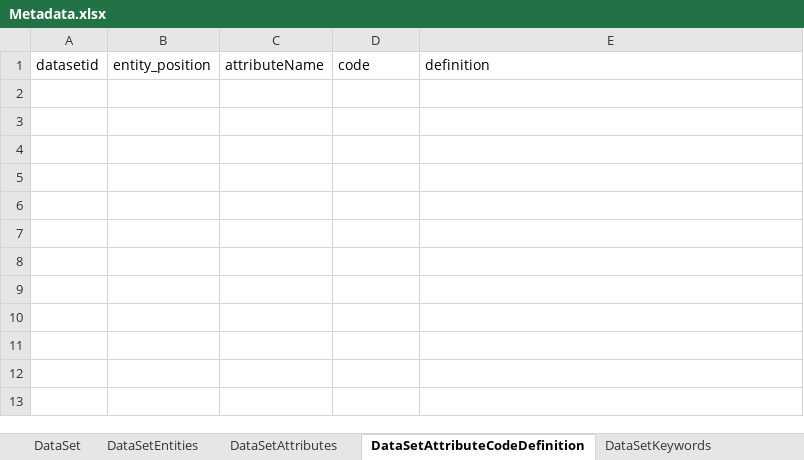
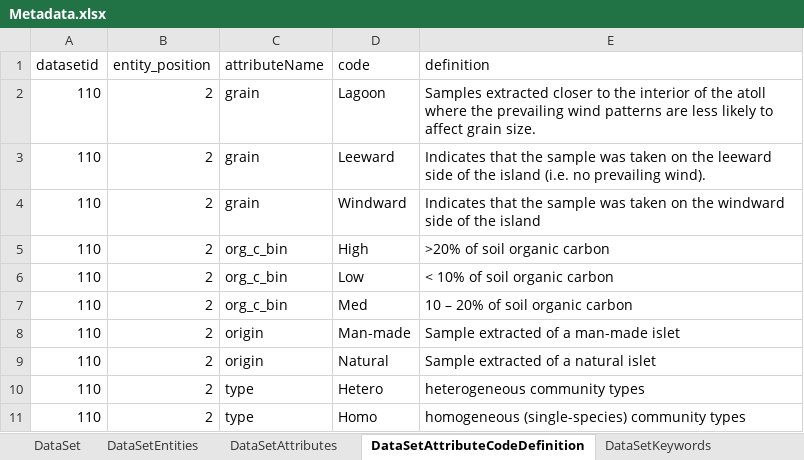
Before and after one commit to padl-project/longley-wood-spatial-data, an Excel workbook: 4.project.110/Metadata.xlsx, sheet DataSetAttributeCodeDefinition, drawn as a sheet; values as stored, in another font and other column widths than the file's, no borders; the diff names each change by its address in the sheet, - before the commit and + after, or states it on an @@ line.

```diff
--- a/4.project.110/Metadata.xlsx (sheet DataSetAttributeCodeDefinition)
+++ b/4.project.110/Metadata.xlsx (sheet DataSetAttributeCodeDefinition)
+row 2: 110 | 2 | grain | Lagoon | Samples extracted closer to the interior of the atoll where the prevailing wind patterns are less likely to affect grain size.
+row 3: 110 | 2 | grain | Leeward | Indicates that the sample was taken on the leeward side of the island (i.e. no prevailing wind).
+row 4: 110 | 2 | grain | Windward | Indicates that the sample was taken on the windward side of the island
+row 5: 110 | 2 | org_c_bin | High | >20% of soil organic carbon
+row 6: 110 | 2 | org_c_bin | Low | < 10% of soil organic carbon
+row 7: 110 | 2 | org_c_bin | Med | 10 – 20% of soil organic carbon
+row 8: 110 | 2 | origin | Man-made | Sample extracted of a man-made islet
+row 9: 110 | 2 | origin | Natural | Sample extracted of a natural islet
+row 10: 110 | 2 | type | Hetero | heterogeneous community types
+row 11: 110 | 2 | type | Homo | homogeneous (single-species) community types
```
Also changed, not shown: sheet DataSetAttributes, sheet DataSetPersonnel, sheet DataSet, sheet DataSetEntities, sheet DataSetKeywords, sheet ListUnitDictionary, 1 more sheet, 6 other files.
